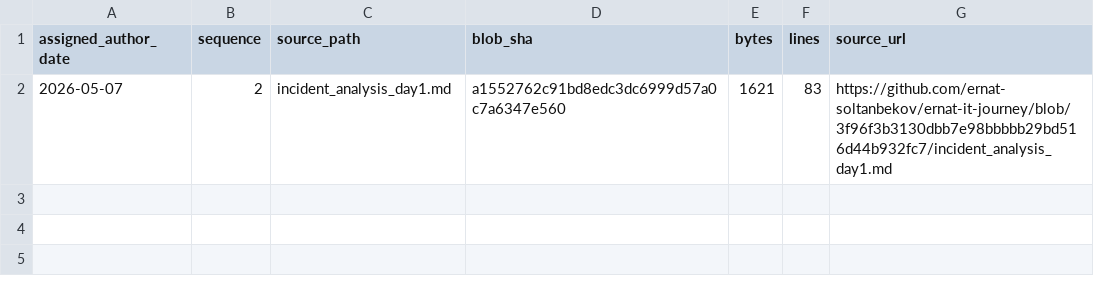
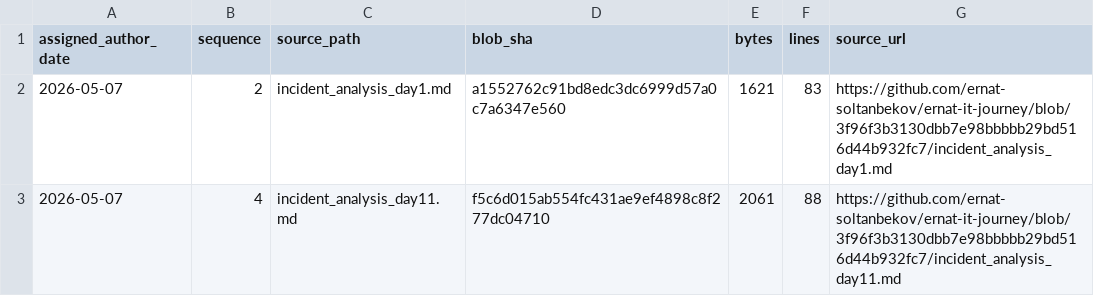
Before and after one commit to ernat-soltanbekov/ernat-it-journey, a TSV file: source-catalog-2026-09-30/daily/2026-05-07.tsv, drawn as a sheet; the diff names each change by its address in the sheet, - before the commit and + after, or states it on an @@ line.

Commit message:
catalog: add source metadata for 2026-05-07 #4 (backfill generated 2026-09-30)

```diff
--- a/source-catalog-2026-09-30/daily/2026-05-07.tsv
+++ b/source-catalog-2026-09-30/daily/2026-05-07.tsv
+row 3: 2026-05-07 | 4 | incident_analysis_day11.md | f5c6d015ab554fc431ae9ef4898c8f277dc04710 | 2061 | 88 | https://github.com/ernat-soltanbekov/ernat-it-journey/blob/3f96f3b3130dbb7e98bbbbb29bd516d44b932fc7/incident_analysis_day11.md
```
